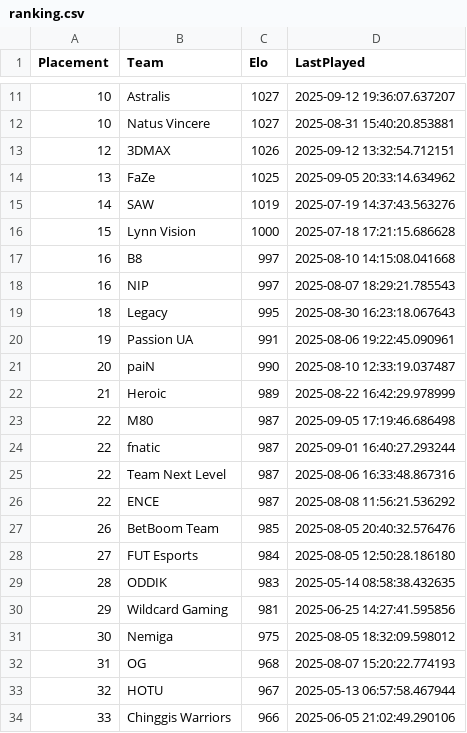
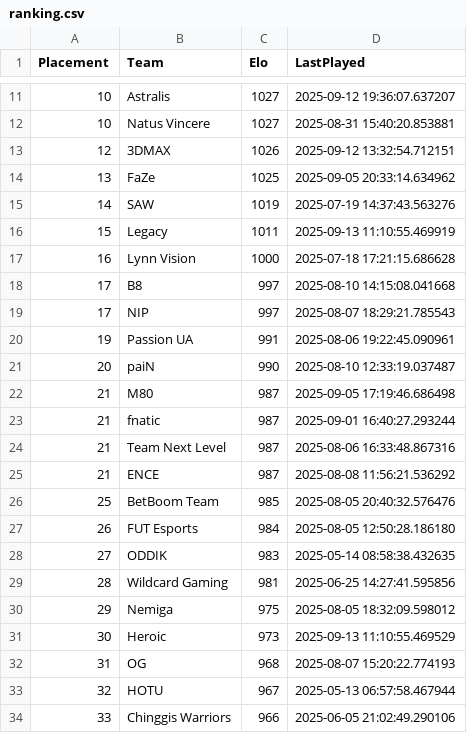
Before and after one commit to OnlinEGD/cs-ranking, a CSV file: ranking.csv, drawn as a sheet; only a part is shown, gaps mark what is left out.

```diff
--- a/ranking.csv
+++ b/ranking.csv
@@ -15,18 +15,18 @@ Placement,Team,Elo,LastPlayed
 14,SAW,1019,2025-07-19 14:37:43.563276
-15,Lynn Vision,1000,2025-07-18 17:21:15.686628
-16,B8,997,2025-08-10 14:15:08.041668
-16,NIP,997,2025-08-07 18:29:21.785543
-18,Legacy,995,2025-08-30 16:23:18.067643
+15,Legacy,1011,2025-09-13 11:10:55.469919
+16,Lynn Vision,1000,2025-07-18 17:21:15.686628
+17,B8,997,2025-08-10 14:15:08.041668
+17,NIP,997,2025-08-07 18:29:21.785543
 19,Passion UA,991,2025-08-06 19:22:45.090961
 20,paiN,990,2025-08-10 12:33:19.037487
-21,Heroic,989,2025-08-22 16:42:29.978999
-22,M80,987,2025-09-05 17:19:46.686498
-22,fnatic,987,2025-09-01 16:40:27.293244
-22,Team Next Level,987,2025-08-06 16:33:48.867316
-22,ENCE,987,2025-08-08 11:56:21.536292
-26,BetBoom Team,985,2025-08-05 20:40:32.576476
-27,FUT Esports,984,2025-08-05 12:50:28.186180
-28,ODDIK,983,2025-05-14 08:58:38.432635
-29,Wildcard Gaming,981,2025-06-25 14:27:41.595856
-30,Nemiga,975,2025-08-05 18:32:09.598012
+21,M80,987,2025-09-05 17:19:46.686498
+21,fnatic,987,2025-09-01 16:40:27.293244
+21,Team Next Level,987,2025-08-06 16:33:48.867316
+21,ENCE,987,2025-08-08 11:56:21.536292
+25,BetBoom Team,985,2025-08-05 20:40:32.576476
+26,FUT Esports,984,2025-08-05 12:50:28.186180
+27,ODDIK,983,2025-05-14 08:58:38.432635
+28,Wildcard Gaming,981,2025-06-25 14:27:41.595856
+29,Nemiga,975,2025-08-05 18:32:09.598012
+30,Heroic,973,2025-09-13 11:10:55.469529
 31,OG,968,2025-08-07 15:20:22.774193
```
Also changed, not shown: processed_matches.csv.
